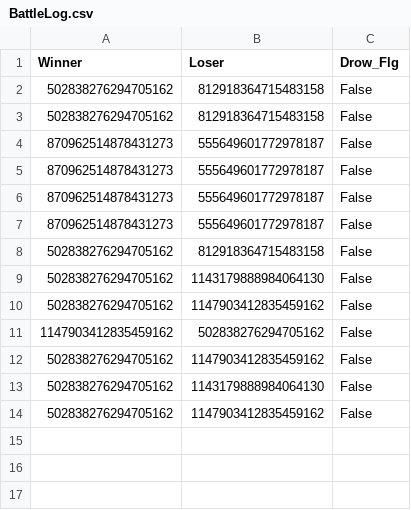
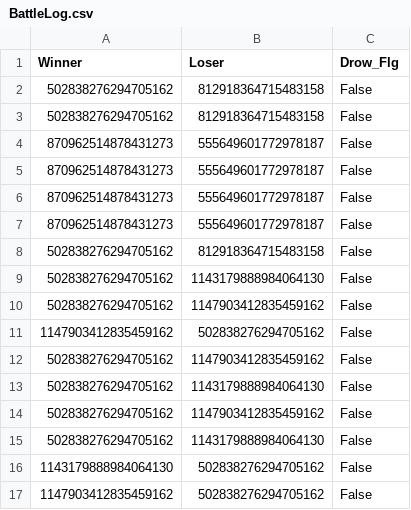
Before and after one commit to kotamochi/Discord_Bot, a CSV file: ArcaeaClan/BattleLog.csv, drawn as a sheet; the diff names each change by its address in the sheet, - before the commit and + after, or states it on an @@ line.

```diff
--- a/ArcaeaClan/BattleLog.csv
+++ b/ArcaeaClan/BattleLog.csv
+row 15: 502838276294705162 | 1143179888984064130 | False
+row 16: 1143179888984064130 | 502838276294705162 | False
+row 17: 1147903412835459162 | 502838276294705162 | False
```
Also changed, not shown: ArcaeaClan/Arcaea_Music_Data.csv, 2 other files.
